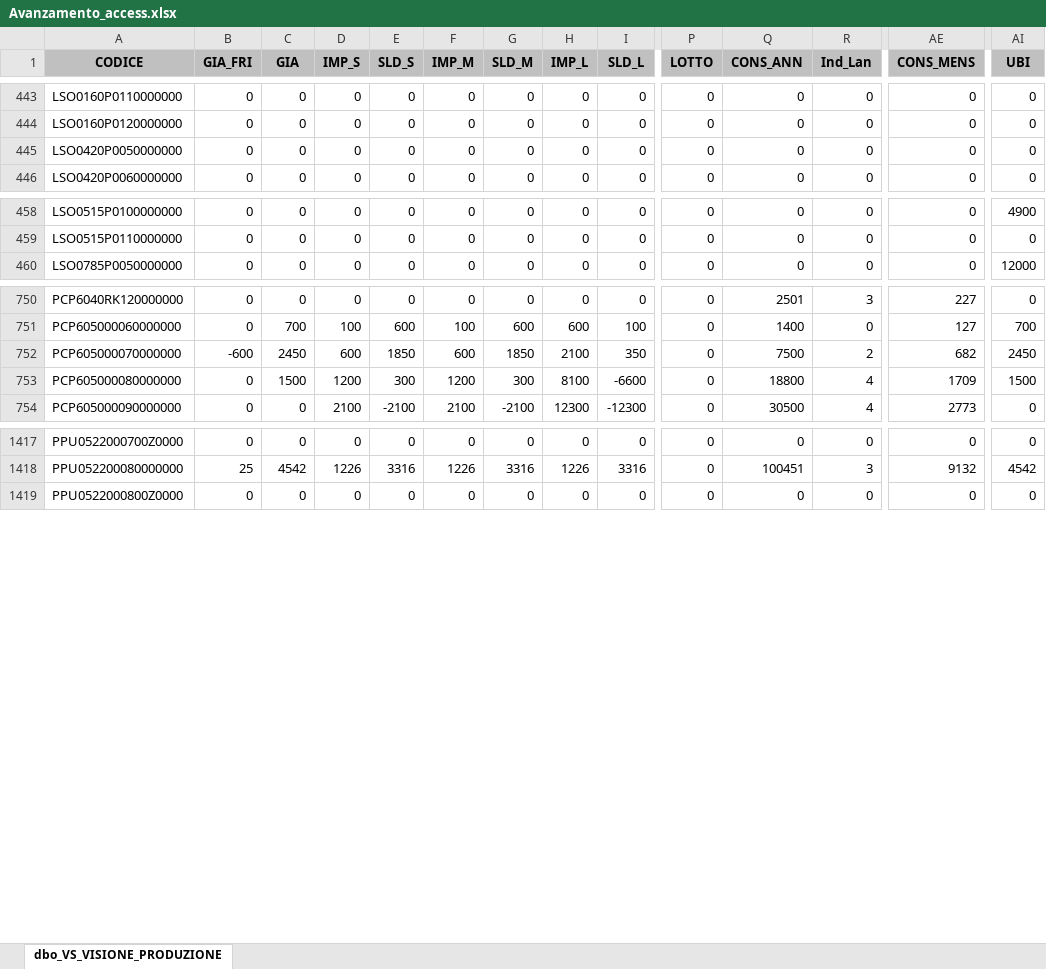
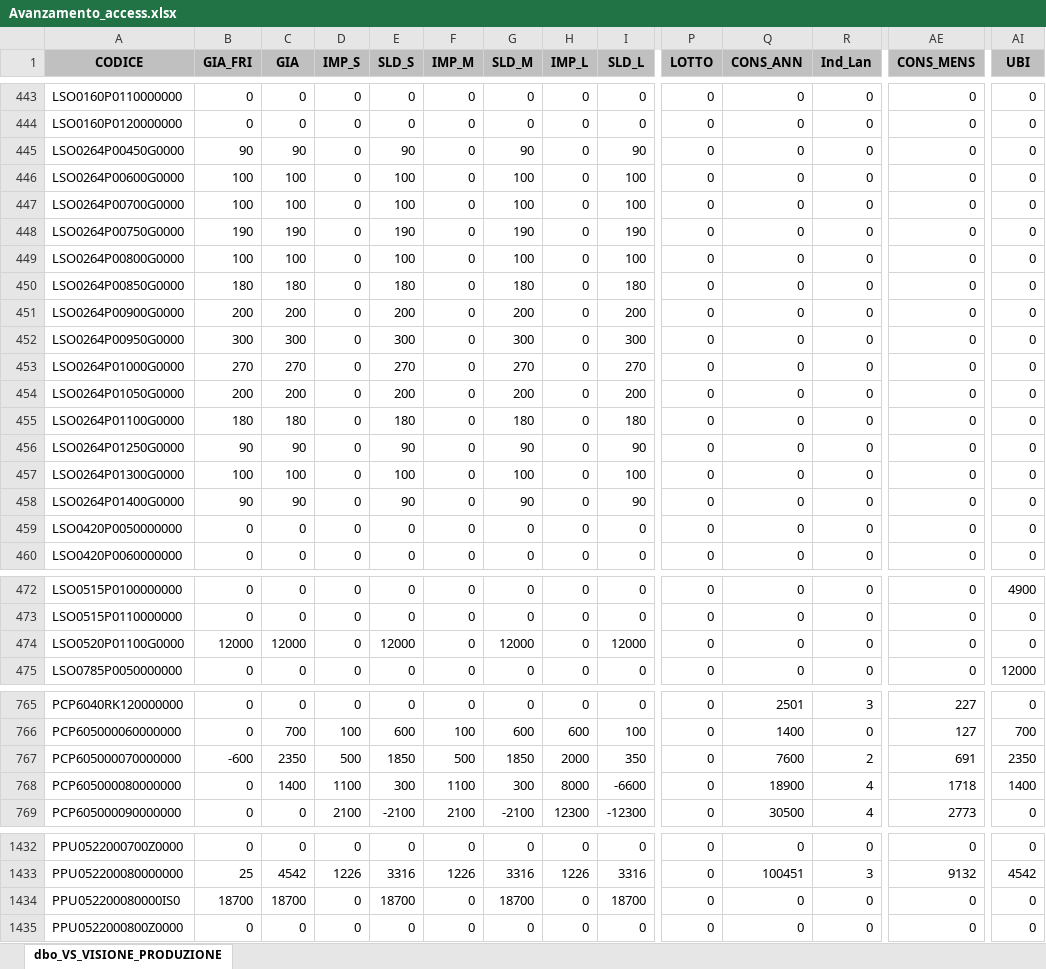
Before and after one commit to denis-safit/SAFiT, an Excel workbook: Avanzamento_access.xlsx, sheet dbo_VS_VISIONE_PRODUZIONE, drawn as a sheet; only a part is shown, gaps mark what is left out; values as stored, in another font and other column widths than the file's, no borders; addresses are those after the commit; rows hold the shown columns only; the diff covers the shown part only; the diff names each change by its address in the sheet, - before the commit and + after, or states it on an @@ line.

```diff
--- a/Avanzamento_access.xlsx (sheet dbo_VS_VISIONE_PRODUZIONE)
+++ b/Avanzamento_access.xlsx (sheet dbo_VS_VISIONE_PRODUZIONE)
+row 445: LSO0264P00450G0000 | 90 | 90 | 0 | 90 | 0 | 90 | 0 | 90 | 0 | 0 | 0 | 0 | 0
+row 446: LSO0264P00600G0000 | 100 | 100 | 0 | 100 | 0 | 100 | 0 | 100 | 0 | 0 | 0 | 0 | 0
+row 447: LSO0264P00700G0000 | 100 | 100 | 0 | 100 | 0 | 100 | 0 | 100 | 0 | 0 | 0 | 0 | 0
+row 448: LSO0264P00750G0000 | 190 | 190 | 0 | 190 | 0 | 190 | 0 | 190 | 0 | 0 | 0 | 0 | 0
+row 449: LSO0264P00800G0000 | 100 | 100 | 0 | 100 | 0 | 100 | 0 | 100 | 0 | 0 | 0 | 0 | 0
+row 450: LSO0264P00850G0000 | 180 | 180 | 0 | 180 | 0 | 180 | 0 | 180 | 0 | 0 | 0 | 0 | 0
+row 451: LSO0264P00900G0000 | 200 | 200 | 0 | 200 | 0 | 200 | 0 | 200 | 0 | 0 | 0 | 0 | 0
+row 452: LSO0264P00950G0000 | 300 | 300 | 0 | 300 | 0 | 300 | 0 | 300 | 0 | 0 | 0 | 0 | 0
+row 453: LSO0264P01000G0000 | 270 | 270 | 0 | 270 | 0 | 270 | 0 | 270 | 0 | 0 | 0 | 0 | 0
+row 454: LSO0264P01050G0000 | 200 | 200 | 0 | 200 | 0 | 200 | 0 | 200 | 0 | 0 | 0 | 0 | 0
+row 455: LSO0264P01100G0000 | 180 | 180 | 0 | 180 | 0 | 180 | 0 | 180 | 0 | 0 | 0 | 0 | 0
+row 456: LSO0264P01250G0000 | 90 | 90 | 0 | 90 | 0 | 90 | 0 | 90 | 0 | 0 | 0 | 0 | 0
+row 457: LSO0264P01300G0000 | 100 | 100 | 0 | 100 | 0 | 100 | 0 | 100 | 0 | 0 | 0 | 0 | 0
+row 458: LSO0264P01400G0000 | 90 | 90 | 0 | 90 | 0 | 90 | 0 | 90 | 0 | 0 | 0 | 0 | 0
+row 474: LSO0520P01100G0000 | 12000 | 12000 | 0 | 12000 | 0 | 12000 | 0 | 12000 | 0 | 0 | 0 | 0 | 0
-C767 (GIA): 2450
+C767 (GIA): 2350
-D767 (IMP_S): 600
+D767 (IMP_S): 500
-F767 (IMP_M): 600
+F767 (IMP_M): 500
-H767 (IMP_L): 2100
+H767 (IMP_L): 2000
-Q767 (CONS_ANN): 7500
+Q767 (CONS_ANN): 7600
-AE767 (CONS_MENS): 682
+AE767 (CONS_MENS): 691
-AI767 (UBI): 2450
+AI767 (UBI): 2350
-C768 (GIA): 1500
+C768 (GIA): 1400
-D768 (IMP_S): 1200
+D768 (IMP_S): 1100
-F768 (IMP_M): 1200
+F768 (IMP_M): 1100
-H768 (IMP_L): 8100
+H768 (IMP_L): 8000
-Q768 (CONS_ANN): 18800
+Q768 (CONS_ANN): 18900
-AE768 (CONS_MENS): 1709
+AE768 (CONS_MENS): 1718
-AI768 (UBI): 1500
+AI768 (UBI): 1400
+row 1434: PPU052200080000IS0 | 18700 | 18700 | 0 | 18700 | 0 | 18700 | 0 | 18700 | 0 | 0 | 0 | 0 | 0
```
Also changed, not shown: 728 edited cells elsewhere in this sheet, btl_istruzioni.xlsx, dettagli_consegne.xlsx, 4 other files.
